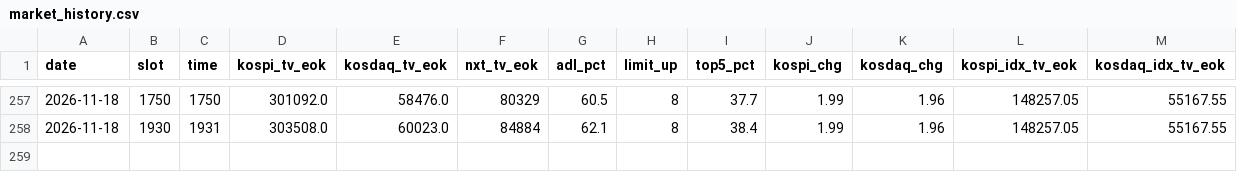
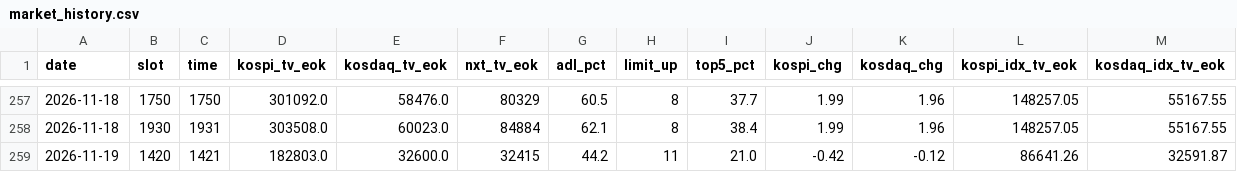
Before and after one commit to sunflowerofmine-afk/-, a CSV file: data/market_history.csv, drawn as a sheet; only a part is shown, gaps mark what is left out; the diff names each change by its address in the sheet, - before the commit and + after, or states it on an @@ line.

```diff
--- a/data/market_history.csv
+++ b/data/market_history.csv
+row 259: 2026-11-19 | 1420 | 1421 | 182803.0 | 32600.0 | 32415 | 44.2 | 11 | 21.0 | -0.42 | -0.12 | 86641.26 | 32591.87
```
Also changed, not shown: 14 other files.
